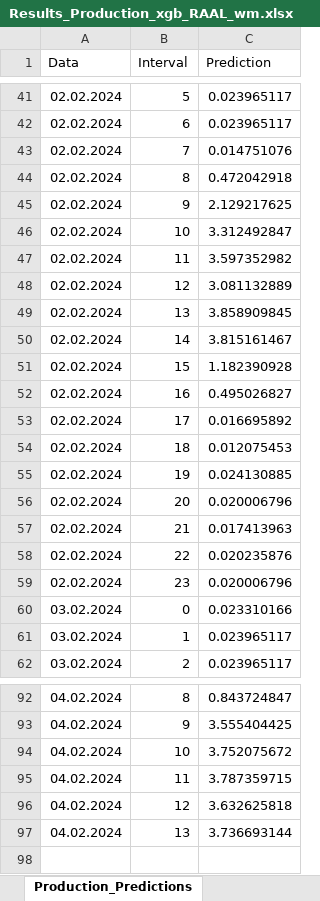
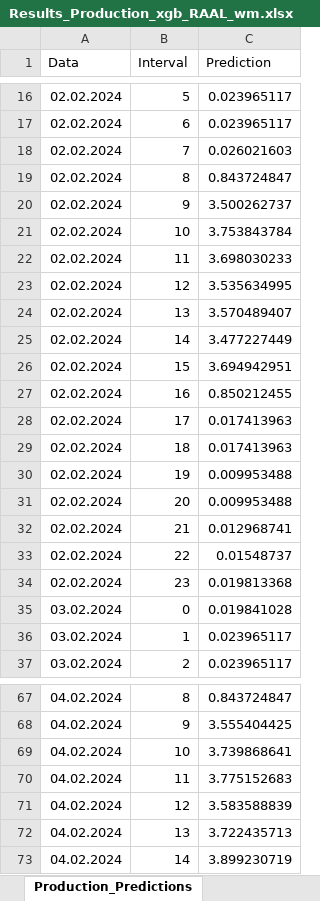
Before and after one commit to Andrei-Ionita/forecast_app, an Excel workbook: RAAL/Production/Results_Production_xgb_RAAL_wm.xlsx, sheet Production_Predictions, drawn as a sheet; only a part is shown, gaps mark what is left out; values as stored, in another font and other column widths than the file's, no borders; addresses are those after the commit; the diff covers the shown part only; the diff names each change by its address in the sheet, - before the commit and + after, or states it on an @@ line.

```diff
--- a/RAAL/Production/Results_Production_xgb_RAAL_wm.xlsx (sheet Production_Predictions)
+++ b/RAAL/Production/Results_Production_xgb_RAAL_wm.xlsx (sheet Production_Predictions)
-C18 (Prediction): 0.014751076
+C18 (Prediction): 0.026021603
-C19 (Prediction): 0.472042918
+C19 (Prediction): 0.843724847
-C20 (Prediction): 2.129217625
+C20 (Prediction): 3.500262737
-C21 (Prediction): 3.312492847
+C21 (Prediction): 3.753843784
-C22 (Prediction): 3.597352982
+C22 (Prediction): 3.698030233
-C23 (Prediction): 3.081132889
+C23 (Prediction): 3.535634995
-C24 (Prediction): 3.858909845
+C24 (Prediction): 3.570489407
-C25 (Prediction): 3.815161467
+C25 (Prediction): 3.477227449
-C26 (Prediction): 1.182390928
+C26 (Prediction): 3.694942951
-C27 (Prediction): 0.495026827
+C27 (Prediction): 0.850212455
-C28 (Prediction): 0.016695892
+C28 (Prediction): 0.017413963
-C29 (Prediction): 0.012075453
+C29 (Prediction): 0.017413963
-C30 (Prediction): 0.024130885
+C30 (Prediction): 0.009953488
-C31 (Prediction): 0.020006796
+C31 (Prediction): 0.009953488
-C32 (Prediction): 0.017413963
+C32 (Prediction): 0.012968741
-C33 (Prediction): 0.020235876
+C33 (Prediction): 0.01548737
-C34 (Prediction): 0.020006796
+C34 (Prediction): 0.019813368
-C35 (Prediction): 0.023310166
+C35 (Prediction): 0.019841028
-C69 (Prediction): 3.752075672
+C69 (Prediction): 3.739868641
-C70 (Prediction): 3.787359715
+C70 (Prediction): 3.775152683
-C71 (Prediction): 3.632625818
+C71 (Prediction): 3.583588839
-C72 (Prediction): 3.736693144
+C72 (Prediction): 3.722435713
+row 73: 04.02.2024 | 14 | 3.899230719
```
Also changed, not shown: 25 removed rows and 13 edited cells elsewhere in this sheet, RAAL/Production/Input.xlsx, RAAL/Production/Input/Concatenated_Hourly_GHI.xlsx, 3 other files.
